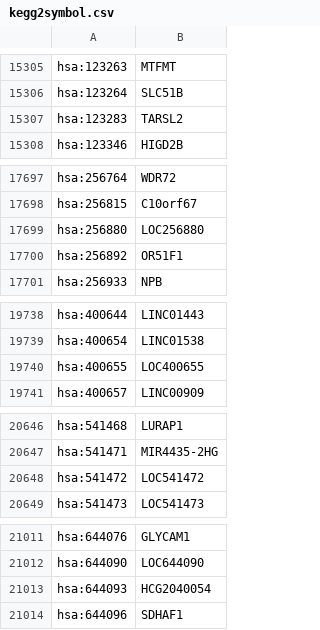
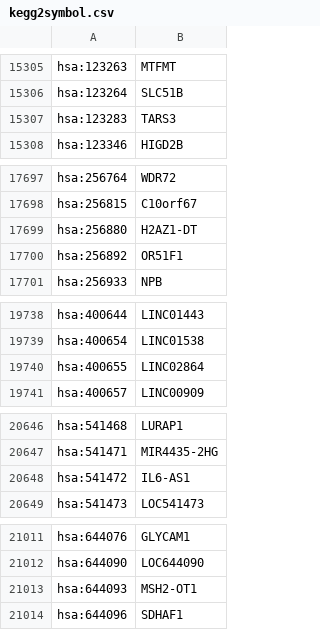
Before and after one commit to arnaudporet/kgml2sif, a CSV file: conv/kegg2symbol.csv, drawn as a sheet; only a part is shown, gaps mark what is left out; the diff covers the shown part only.

```diff
--- a/conv/kegg2symbol.csv
+++ b/conv/kegg2symbol.csv
@@ -15306,3 +15306,3 @@ hsa:123263;MTFMT
 hsa:123264;SLC51B
-hsa:123283;TARSL2
+hsa:123283;TARS3
 hsa:123346;HIGD2B
@@ -17698,3 +17698,3 @@ hsa:256764;WDR72
 hsa:256815;C10orf67
-hsa:256880;LOC256880
+hsa:256880;H2AZ1-DT
 hsa:256892;OR51F1
@@ -19739,3 +19739,3 @@ hsa:400644;LINC01443
 hsa:400654;LINC01538
-hsa:400655;LOC400655
+hsa:400655;LINC02864
 hsa:400657;LINC00909
@@ -20647,3 +20647,3 @@ hsa:541468;LURAP1
 hsa:541471;MIR4435-2HG
-hsa:541472;LOC541472
+hsa:541472;IL6-AS1
 hsa:541473;LOC541473
@@ -21012,3 +21012,3 @@ hsa:644076;GLYCAM1
 hsa:644090;LOC644090
-hsa:644093;HCG2040054
+hsa:644093;MSH2-OT1
 hsa:644096;SDHAF1
```
Also changed, not shown: 5 removed rows and 51 edited cells elsewhere in this file, 10 other files.
